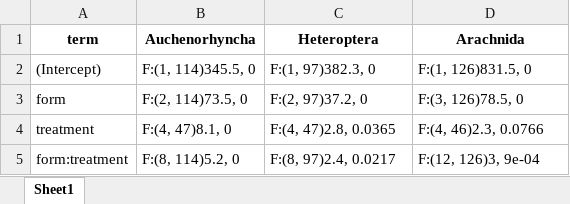
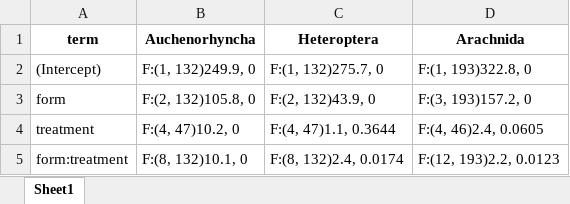
Before and after one commit to Kryshtoson/Hemiparasitic_plants_facilitate_ecological_restoration_of_European_grassland_ecosystems, an Excel workbook: outputs/Anova Arthropoda Guilds.xlsx, sheet Sheet1, drawn as a sheet; values as stored, in another font and other column widths than the file's, no borders; the diff names each change by its address in the sheet, - before the commit and + after, or states it on an @@ line.

```diff
--- a/outputs/Anova Arthropoda Guilds.xlsx (sheet Sheet1)
+++ b/outputs/Anova Arthropoda Guilds.xlsx (sheet Sheet1)
-B2 (Auchenorhyncha): F:(1, 114)345.5, 0
+B2 (Auchenorhyncha): F:(1, 132)249.9, 0
-C2 (Heteroptera): F:(1, 97)382.3, 0
+C2 (Heteroptera): F:(1, 132)275.7, 0
-D2 (Arachnida): F:(1, 126)831.5, 0
+D2 (Arachnida): F:(1, 193)322.8, 0
-B3 (Auchenorhyncha): F:(2, 114)73.5, 0
+B3 (Auchenorhyncha): F:(2, 132)105.8, 0
-C3 (Heteroptera): F:(2, 97)37.2, 0
+C3 (Heteroptera): F:(2, 132)43.9, 0
-D3 (Arachnida): F:(3, 126)78.5, 0
+D3 (Arachnida): F:(3, 193)157.2, 0
-B4 (Auchenorhyncha): F:(4, 47)8.1, 0
+B4 (Auchenorhyncha): F:(4, 47)10.2, 0
-C4 (Heteroptera): F:(4, 47)2.8, 0.0365
+C4 (Heteroptera): F:(4, 47)1.1, 0.3644
-D4 (Arachnida): F:(4, 46)2.3, 0.0766
+D4 (Arachnida): F:(4, 46)2.4, 0.0605
-B5 (Auchenorhyncha): F:(8, 114)5.2, 0
+B5 (Auchenorhyncha): F:(8, 132)10.1, 0
-C5 (Heteroptera): F:(8, 97)2.4, 0.0217
+C5 (Heteroptera): F:(8, 132)2.4, 0.0174
-D5 (Arachnida): F:(12, 126)3, 9e-04
+D5 (Arachnida): F:(12, 193)2.2, 0.0123
```
Also changed, not shown: outputs/Coefficients Arthropoda Guilds.xlsx, outputs/Coefficients Vegetation Guilds.xlsx, 2 other files.
